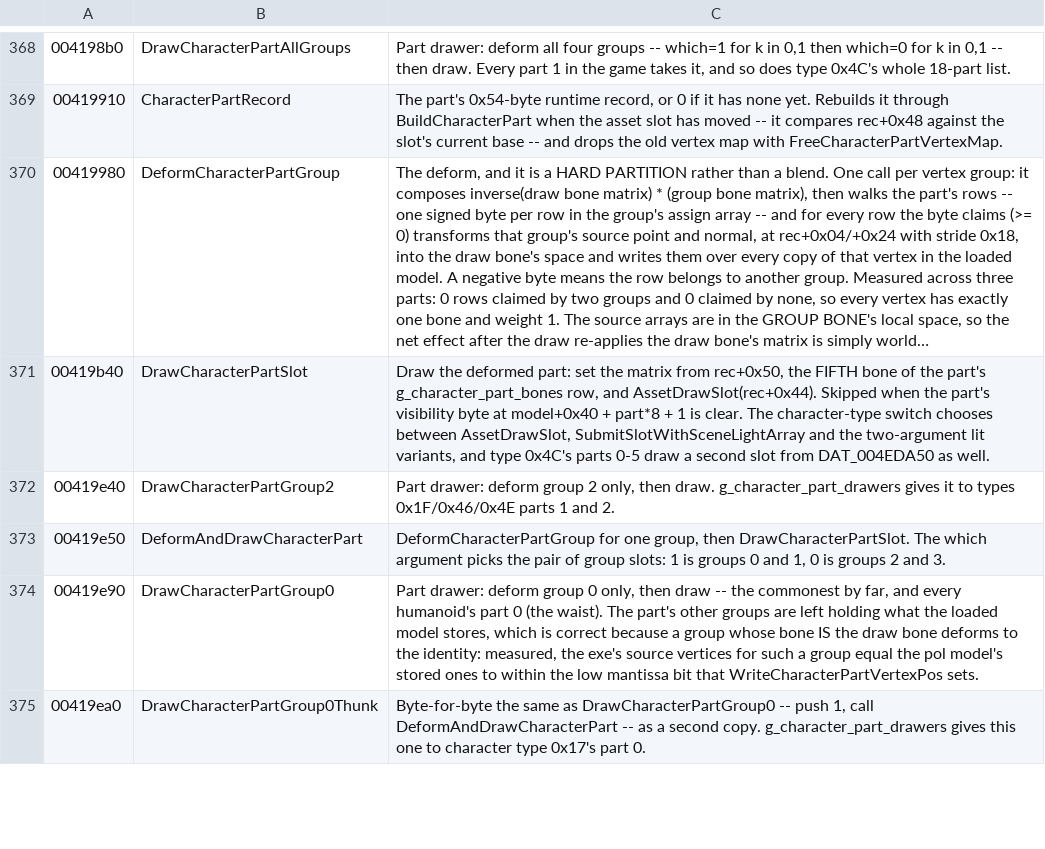
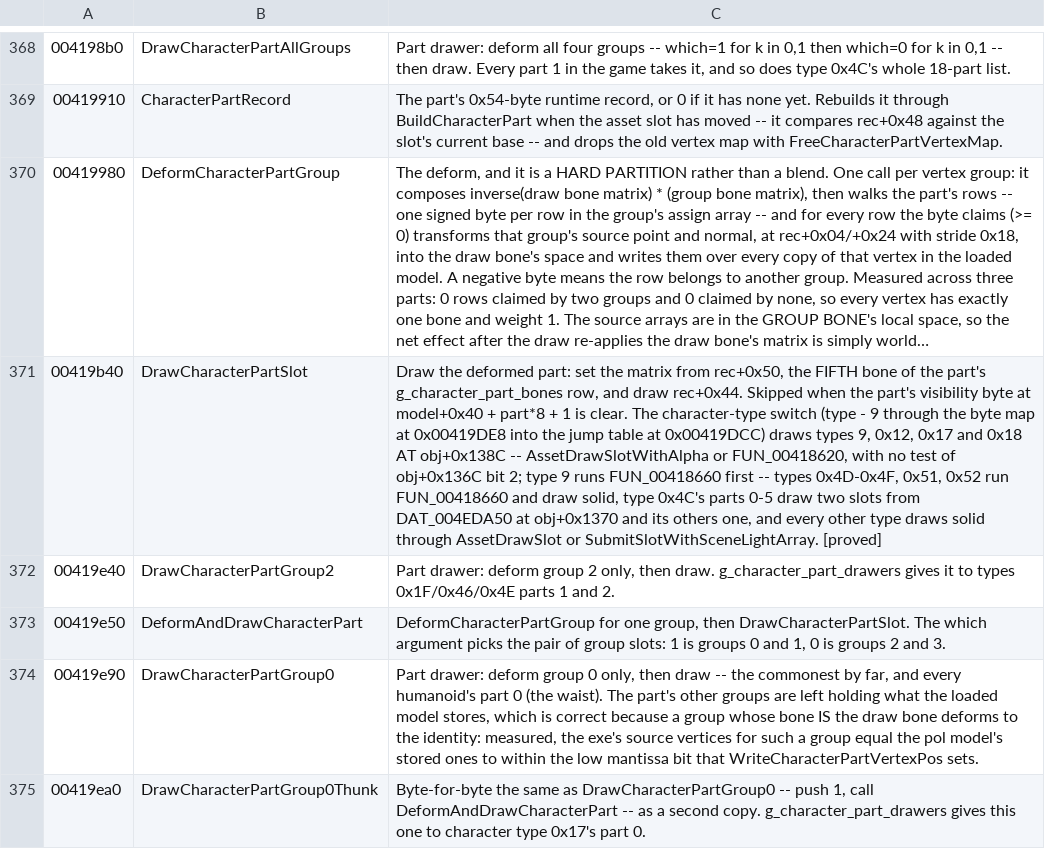
Before and after one commit to saul/hotd2-decomp, a TSV file: ghidra/annotations/functions.tsv, drawn as a sheet; only a part is shown, gaps mark what is left out; long unchanged cells end in …; the diff covers the shown part only; the diff names each change by its address in the sheet, - before the commit and + after, or states it on an @@ line.

```diff
--- a/ghidra/annotations/functions.tsv
+++ b/ghidra/annotations/functions.tsv
-C371: …row, and AssetDrawSlot(rec+0x44). Skipped when the part's visibility byte at model+0x40 + part*8 + 1 is clear. The character-type switch chooses between AssetDrawSlot, SubmitSlotWithSceneLightArray and the two-argument lit variants, and type 0x4C's parts 0-5 draw a second slot from DAT_004EDA50 as well.
+C371: …row, and draw rec+0x44. Skipped when the part's visibility byte at model+0x40 + part*8 + 1 is clear. The character-type switch (type - 9 through the byte map at 0x00419DE8 into the jump table at 0x00419DCC) draws types 9, 0x12, 0x17 and 0x18 AT obj+0x138C -- AssetDrawSlotWithAlpha or FUN_00418620, with no test of obj+0x136C bit 2; type 9 runs FUN_00418660 first -- types 0x4D-0x4F, 0x51, 0x52 run FUN_00418660 and draw solid, type 0x4C's parts 0-5 draw two slots from DAT_004EDA50 at obj+0x1370 and its others one, and every other type draws solid through AssetDrawSlot or SubmitSlotWithSceneLightArray. [proved]
```
Also changed, not shown: 15 edited cells elsewhere in this file, 18 other files.
